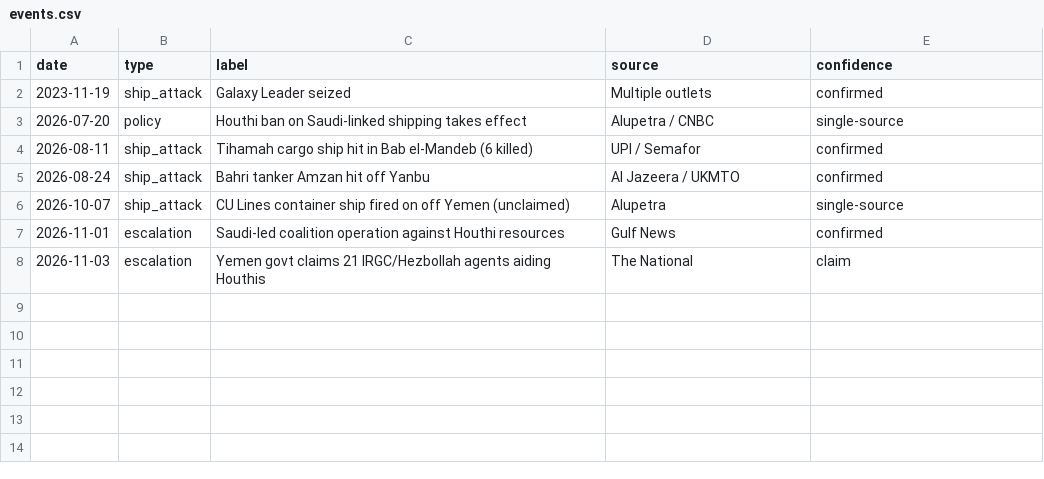
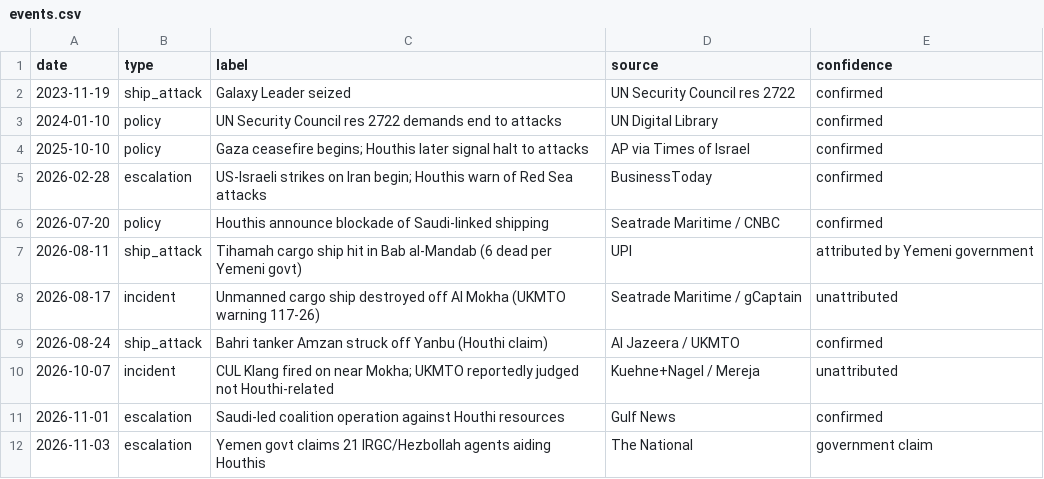
Before and after one commit to netblue-dot/netblue-dot.github.io, a CSV file: data/events.csv, drawn as a sheet.

Commit message:
Add files via upload

```diff
--- a/data/events.csv
+++ b/data/events.csv
@@ -1,8 +1,12 @@
 date,type,label,source,confidence
-2023-11-19,ship_attack,Galaxy Leader seized,Multiple outlets,confirmed
-2026-07-20,policy,Houthi ban on Saudi-linked shipping takes effect,Alupetra / CNBC,single-source
-2026-08-11,ship_attack,Tihamah cargo ship hit in Bab el-Mandeb (6 killed),UPI / Semafor,confirmed
-2026-08-24,ship_attack,Bahri tanker Amzan hit off Yanbu,Al Jazeera / UKMTO,confirmed
-2026-10-07,ship_attack,CU Lines container ship fired on off Yemen (unclaimed),Alupetra,single-source
+2023-11-19,ship_attack,Galaxy Leader seized,UN Security Council res 2722,confirmed
+2024-01-10,policy,UN Security Council res 2722 demands end to attacks,UN Digital Library,confirmed
+2025-10-10,policy,Gaza ceasefire begins; Houthis later signal halt to attacks,AP via Times of Israel,confirmed
+2026-02-28,escalation,US-Israeli strikes on Iran begin; Houthis warn of Red Sea attacks,BusinessToday,confirmed
+2026-07-20,policy,Houthis announce blockade of Saudi-linked shipping,Seatrade Maritime / CNBC,confirmed
+2026-08-11,ship_attack,Tihamah cargo ship hit in Bab al-Mandab (6 dead per Yemeni govt),UPI,attributed by Yemeni government
+2026-08-17,incident,Unmanned cargo ship destroyed off Al Mokha (UKMTO warning 117-26),Seatrade Maritime / gCaptain,unattributed
+2026-08-24,ship_attack,Bahri tanker Amzan struck off Yanbu (Houthi claim),Al Jazeera / UKMTO,confirmed
+2026-10-07,incident,CUL Klang fired on near Mokha; UKMTO reportedly judged not Houthi-related,Kuehne+Nagel / Mereja,unattributed
 2026-11-01,escalation,Saudi-led coalition operation against Houthi resources,Gulf News,confirmed
-2026-11-03,escalation,Yemen govt claims 21 IRGC/Hezbollah agents aiding Houthis,The National,claim
+2026-11-03,escalation,Yemen govt claims 21 IRGC/Hezbollah agents aiding Houthis,The National,government claim
```
